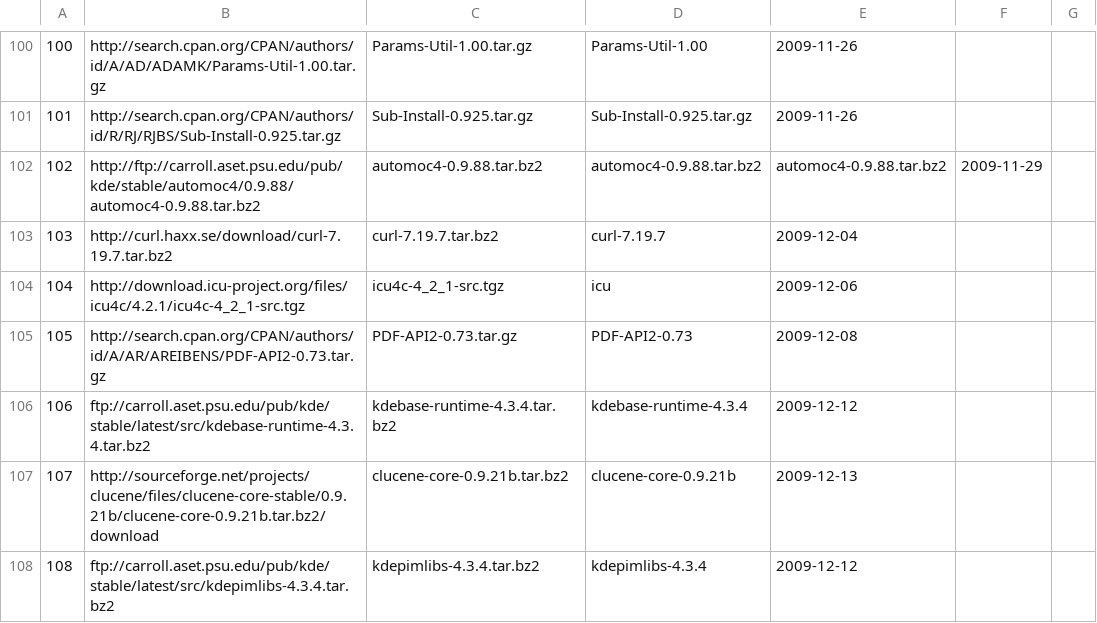
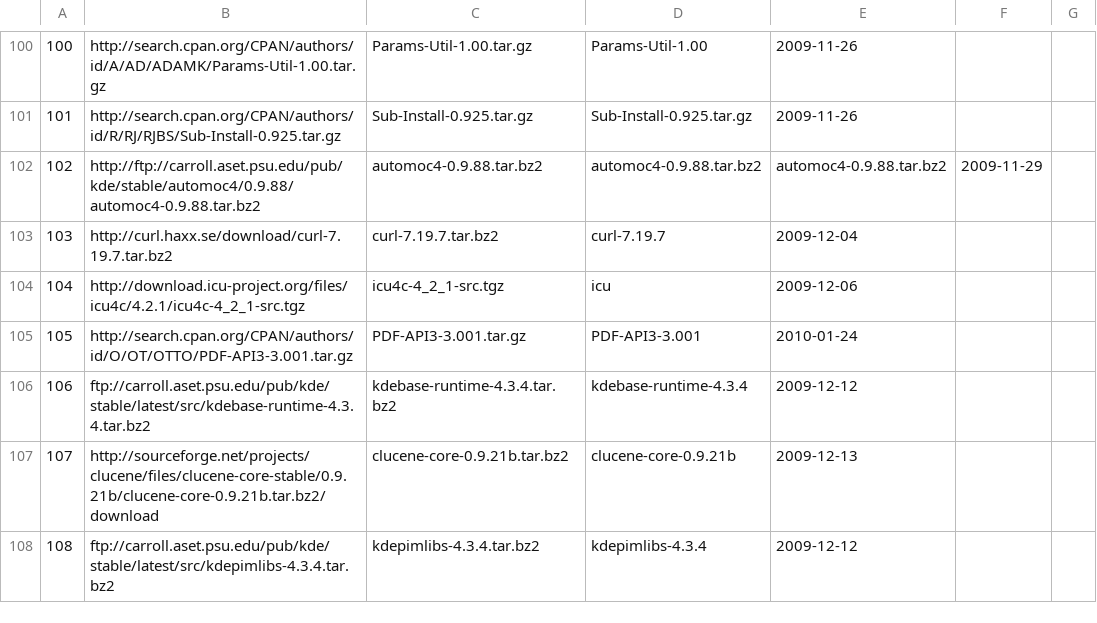
Before and after one commit to troywill/stowball, a CSV file: data/latest_tarball.csv, drawn as a sheet; only a part is shown, gaps mark what is left out.

Commit message:
modified:   latest_tarball.csv

```diff
--- a/data/latest_tarball.csv
+++ b/data/latest_tarball.csv
@@ -104,3 +104,3 @@
 104,"http://download.icu-project.org/files/icu4c/4.2.1/icu4c-4_2_1-src.tgz","icu4c-4_2_1-src.tgz","icu","2009-12-06"
-105,"http://search.cpan.org/CPAN/authors/id/A/AR/AREIBENS/PDF-API2-0.73.tar.gz","PDF-API2-0.73.tar.gz","PDF-API2-0.73","2009-12-08"
+105,"http://search.cpan.org/CPAN/authors/id/O/OT/OTTO/PDF-API3-3.001.tar.gz","PDF-API3-3.001.tar.gz","PDF-API3-3.001","2010-01-24"
 106,"ftp://carroll.aset.psu.edu/pub/kde/stable/latest/src/kdebase-runtime-4.3.4.tar.bz2","kdebase-runtime-4.3.4.tar.bz2","kdebase-runtime-4.3.4","2009-12-12"
```
Also changed, not shown: data/packages.csv, data/webpages.csv, 2 other files.
